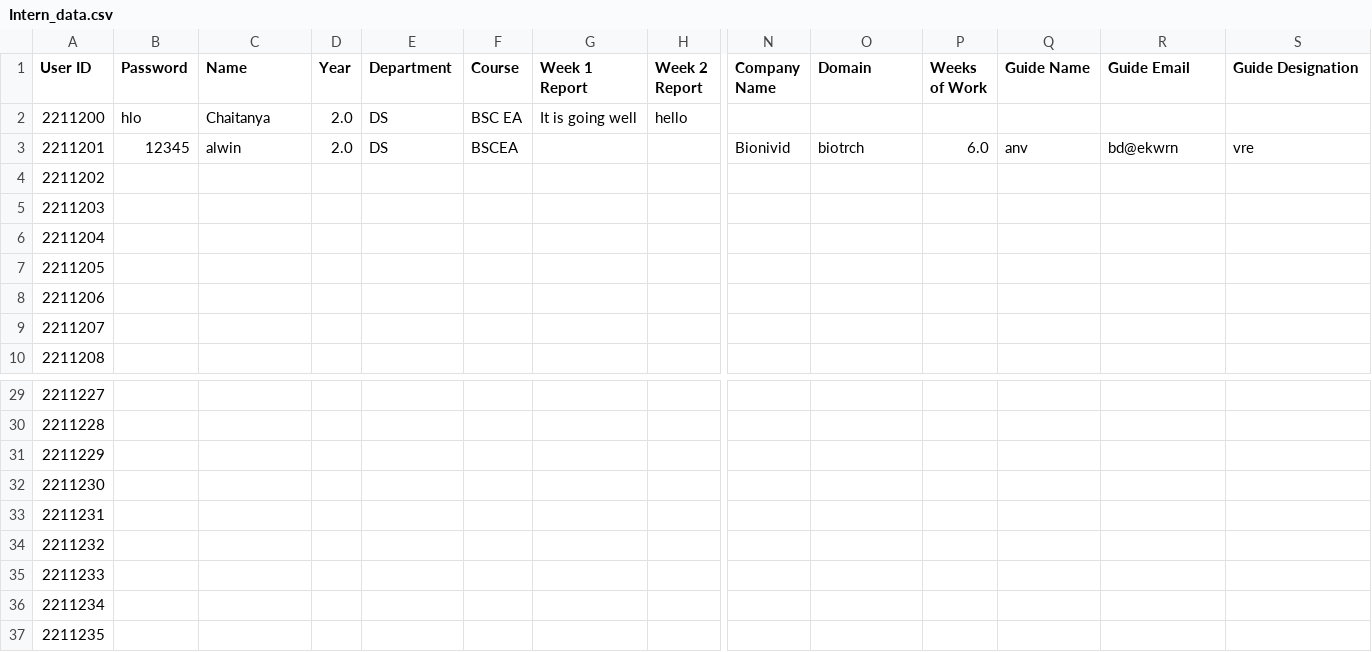
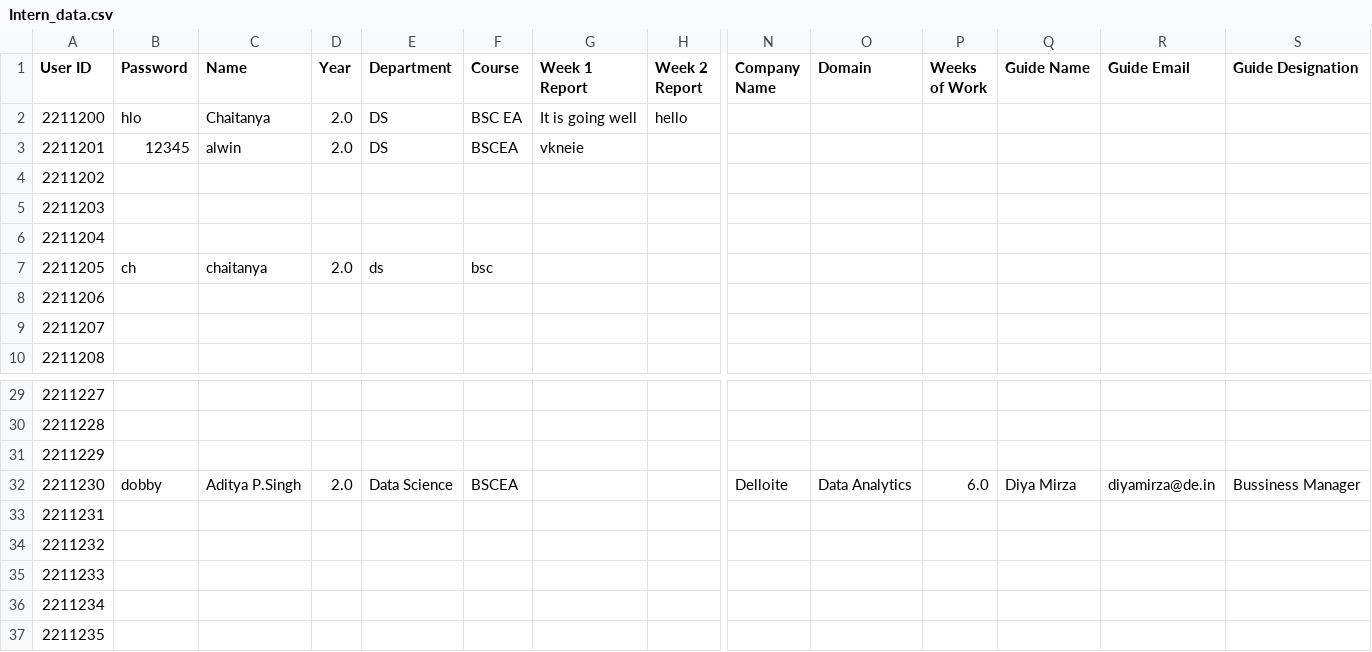
Before and after one commit to chaitanyabirla/Data-Analytics--Mini-Project, a CSV file: Data/Intern_data.csv, drawn as a sheet; only a part is shown, gaps mark what is left out; the diff names each change by its address in the sheet, - before the commit and + after, or states it on an @@ line.

```diff
--- a/Data/Intern_data.csv
+++ b/Data/Intern_data.csv
-G3 (Week 1 Report): (empty)
+G3 (Week 1 Report): vkneie
-N3 (Company Name): Bionivid
+N3 (Company Name): (empty)
-O3 (Domain): biotrch
+O3 (Domain): (empty)
-P3 (Weeks of Work): 6.0
+P3 (Weeks of Work): (empty)
-Q3 (Guide Name): anv
+Q3 (Guide Name): (empty)
-R3 (Guide Email): bd@ekwrn
+R3 (Guide Email): (empty)
-S3 (Guide Designation): vre
+S3 (Guide Designation): (empty)
-B7 (Password): (empty)
+B7 (Password): ch
-C7 (Name): (empty)
+C7 (Name): chaitanya
-D7 (Year): (empty)
+D7 (Year): 2.0
-E7 (Department): (empty)
+E7 (Department): ds
-F7 (Course): (empty)
+F7 (Course): bsc
-B32 (Password): (empty)
+B32 (Password): dobby
-C32 (Name): (empty)
+C32 (Name): Aditya P.Singh
-D32 (Year): (empty)
+D32 (Year): 2.0
-E32 (Department): (empty)
+E32 (Department): Data Science
-F32 (Course): (empty)
+F32 (Course): BSCEA
-N32 (Company Name): (empty)
+N32 (Company Name): Delloite
-O32 (Domain): (empty)
+O32 (Domain): Data Analytics
-P32 (Weeks of Work): (empty)
+P32 (Weeks of Work): 6.0
-Q32 (Guide Name): (empty)
+Q32 (Guide Name): Diya Mirza
-R32 (Guide Email): (empty)
+R32 (Guide Email): diyamirza@de.in
-S32 (Guide Designation): (empty)
+S32 (Guide Designation): Bussiness Manager
```
Also changed, not shown: Data/Guide_data.csv, Data/Student_data.csv, 7 other files.
